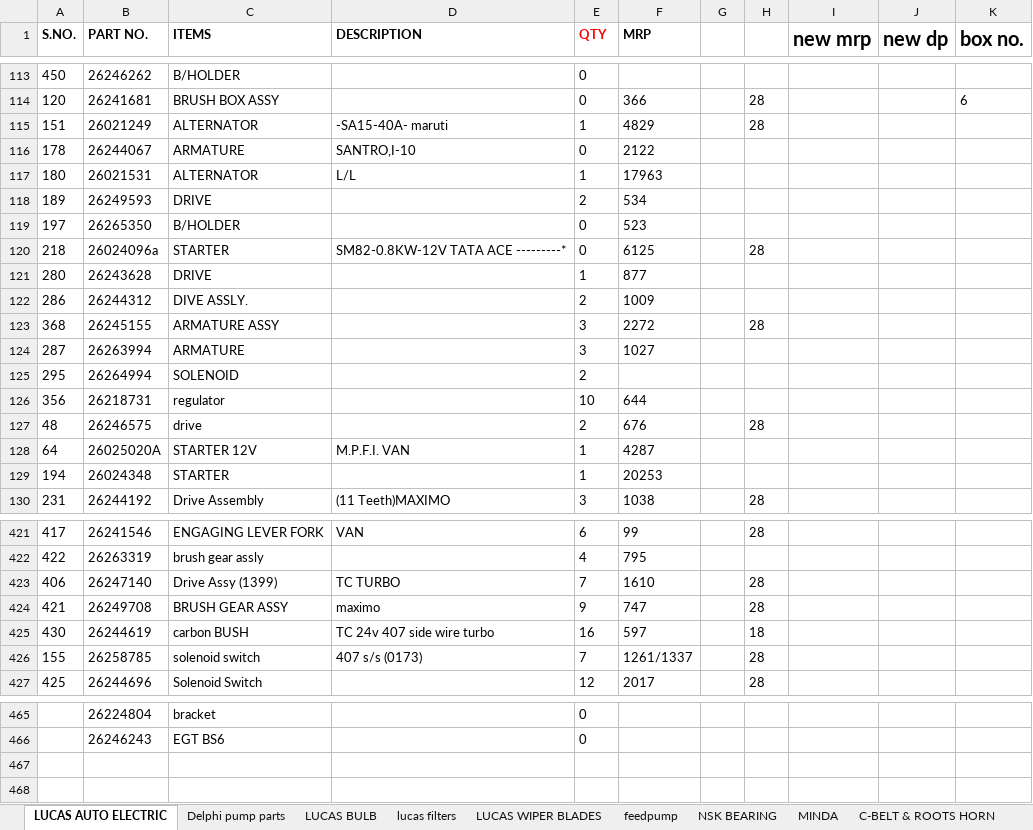
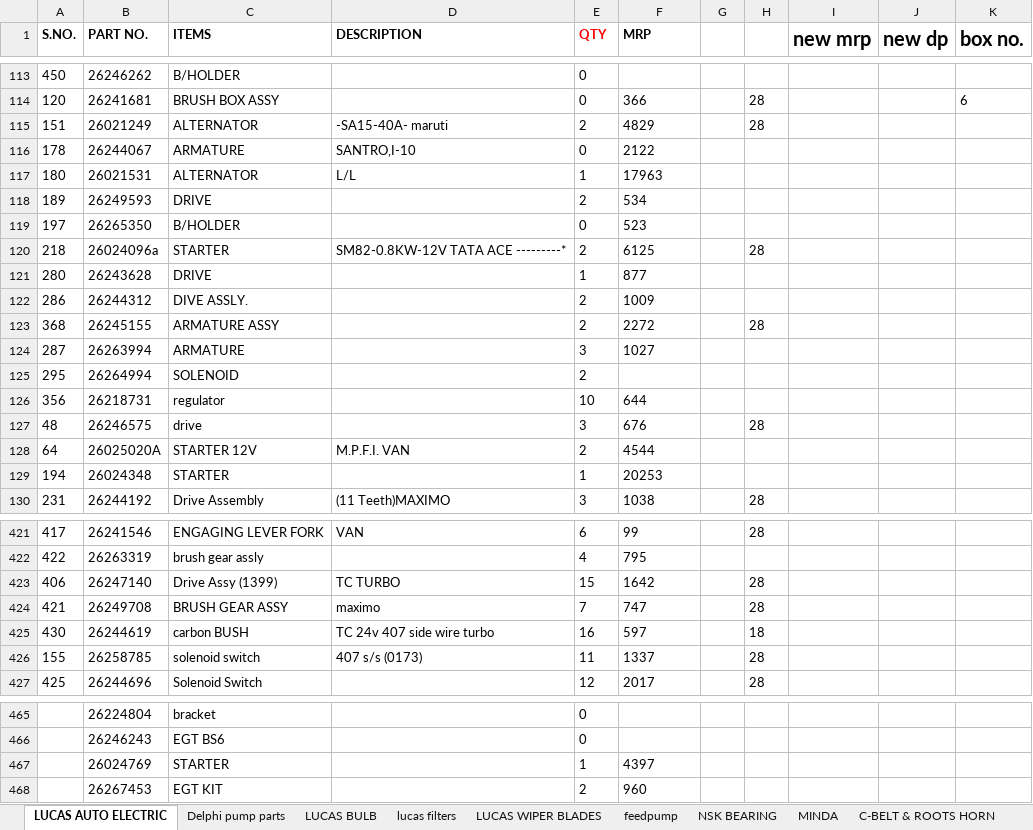
Before and after one commit to piyushh-ai/Update-Stock, an Excel workbook: backend/public/LUCAS_STOCK.xlsx, sheet LUCAS AUTO ELECTRIC, drawn as a sheet; only a part is shown, gaps mark what is left out; values as stored, in another font and other column widths than the file's, no borders; conditional formats not drawn; the diff covers the shown part only; the diff names each change by its address in the sheet, - before the commit and + after, or states it on an @@ line.

Commit message:
Update stock files: replace BOSCH_STOCK1.xlsx and LUCAS_STOCK.xlsx with new versions

```diff
--- a/backend/public/LUCAS_STOCK.xlsx (sheet LUCAS AUTO ELECTRIC)
+++ b/backend/public/LUCAS_STOCK.xlsx (sheet LUCAS AUTO ELECTRIC)
-E115 (QTY): 1
+E115 (QTY): 2
-E120 (QTY): 0
+E120 (QTY): 2
-E123 (QTY): 3
+E123 (QTY): 2
-E127 (QTY): 2
+E127 (QTY): 3
-E128 (QTY): 1
+E128 (QTY): 2
-F128 (MRP): 4287
+F128 (MRP): 4544
-E423 (QTY): 7
+E423 (QTY): 15
-F423 (MRP): 1610
+F423 (MRP): 1642
-E424 (QTY): 9
+E424 (QTY): 7
-E426 (QTY): 7
+E426 (QTY): 11
-F426 (MRP): 1261/1337
+F426 (MRP): 1337
+row 467:  | 26024769 | STARTER |  | 1 | 4397
+row 468:  | 26267453 | EGT KIT |  | 2 | 960
```
Also changed, not shown: 42 edited cells elsewhere in this sheet, sheet NBC, sheet ASCOT, sheet AUTOLEK, sheet RMP BEARING, sheet K.K.LIGHTING, sheet lucas filters, 5 more sheets, backend/public/BOSCH_STOCK1.xlsx.
